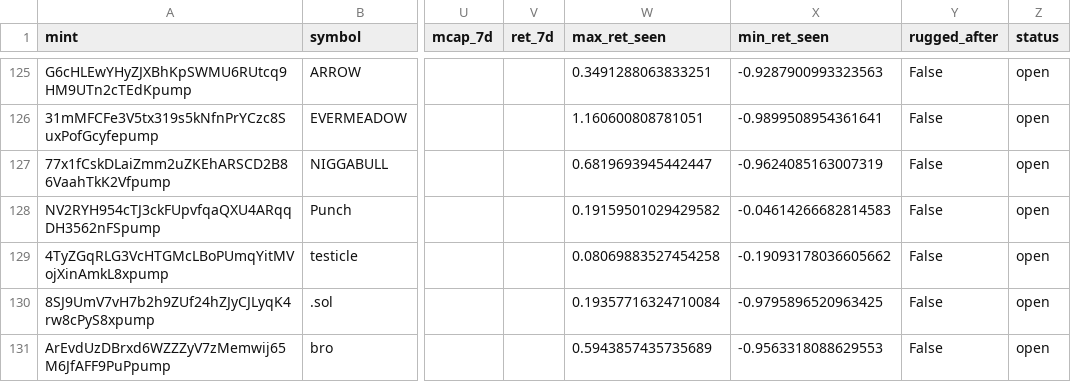
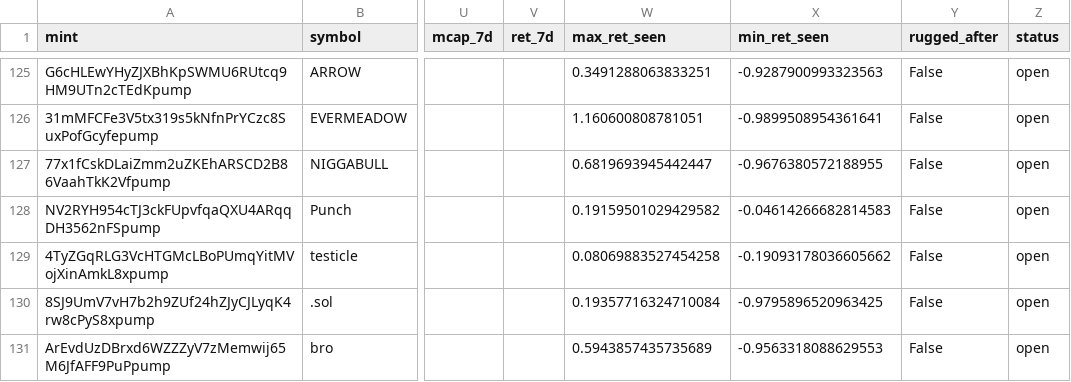
Before and after one commit to yousefjan2007-crypto/solana_screener, a CSV file: data/ledger.csv, drawn as a sheet; only a part is shown, gaps mark what is left out; the diff covers the shown part only; the diff names each change by its address in the sheet, - before the commit and + after, or states it on an @@ line.

```diff
--- a/data/ledger.csv
+++ b/data/ledger.csv
-X127 (min_ret_seen): -0.9624085163007319
+X127 (min_ret_seen): -0.9676380572188955
```
Also changed, not shown: 3 added rows and 38 edited cells elsewhere in this file, 2 other files.
